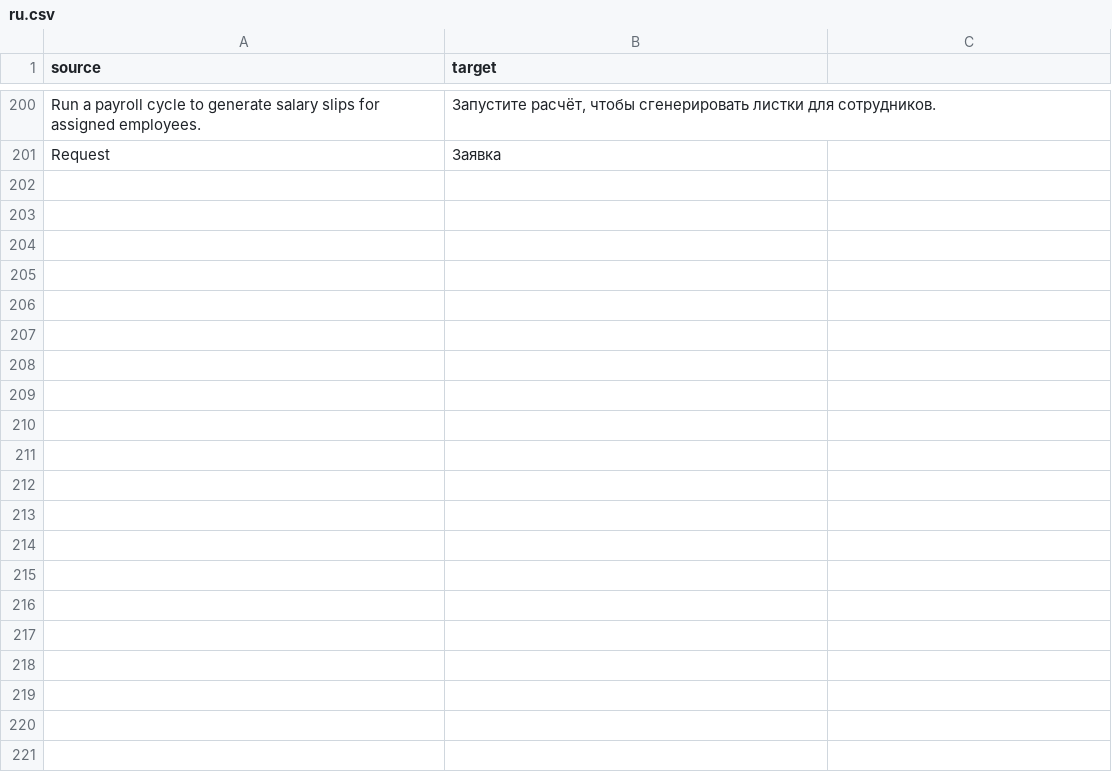
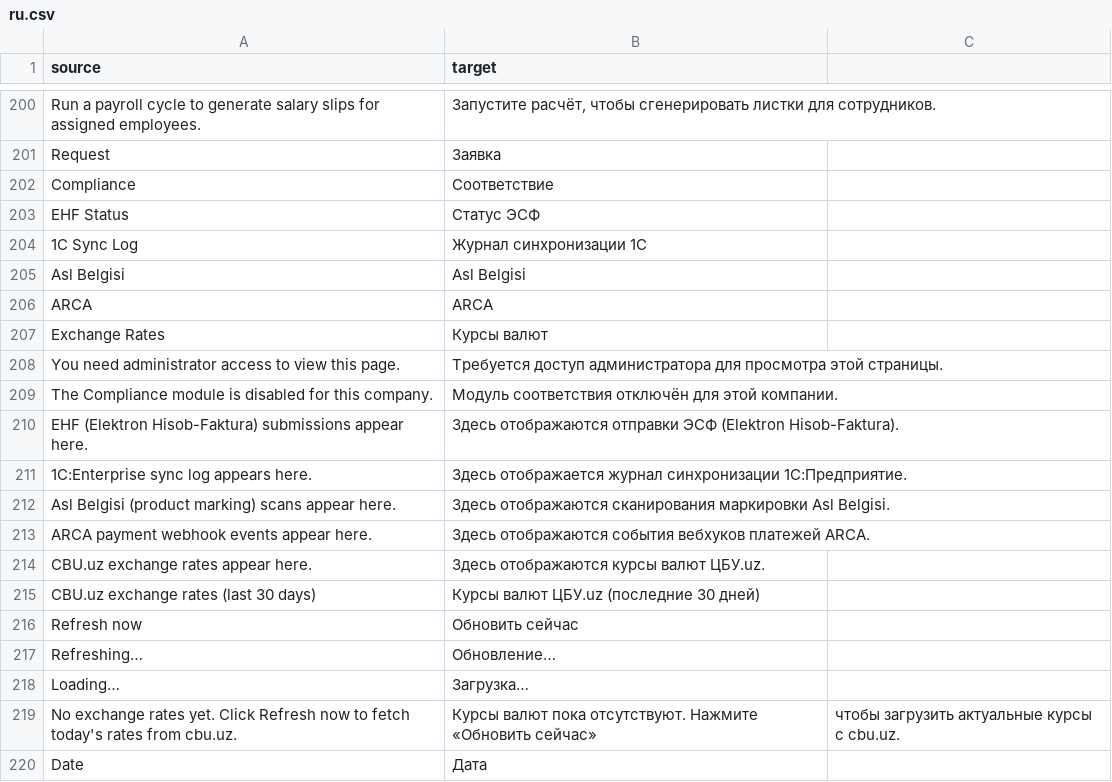
Before and after one commit to zvictory/stabler, a CSV file: stabler/translations/ru.csv, drawn as a sheet; only a part is shown, gaps mark what is left out; the diff covers the shown part only.

```diff
--- a/stabler/translations/ru.csv
+++ b/stabler/translations/ru.csv
@@ -201 +201,20 @@ Run a payroll cycle to generate salary slips for assigned employees.,"Запус
 Request,Заявка
+Compliance,Соответствие
+EHF Status,Статус ЭСФ
+1C Sync Log,Журнал синхронизации 1C
+Asl Belgisi,Asl Belgisi
+ARCA,ARCA
+Exchange Rates,Курсы валют
+You need administrator access to view this page.,Требуется доступ администратора для просмотра этой страницы.
+The Compliance module is disabled for this company.,Модуль соответствия отключён для этой компании.
+EHF (Elektron Hisob-Faktura) submissions appear here.,Здесь отображаются отправки ЭСФ (Elektron Hisob-Faktura).
+1C:Enterprise sync log appears here.,Здесь отображается журнал синхронизации 1C:Предприятие.
+Asl Belgisi (product marking) scans appear here.,Здесь отображаются сканирования маркировки Asl Belgisi.
+ARCA payment webhook events appear here.,Здесь отображаются события вебхуков платежей ARCA.
+CBU.uz exchange rates appear here.,Здесь отображаются курсы валют ЦБУ.uz.
+CBU.uz exchange rates (last 30 days),Курсы валют ЦБУ.uz (последние 30 дней)
+Refresh now,Обновить сейчас
+Refreshing…,Обновление…
+Loading…,Загрузка…
+No exchange rates yet. Click Refresh now to fetch today's rates from cbu.uz.,Курсы валют пока отсутствуют. Нажмите «Обновить сейчас», чтобы загрузить актуальные курсы с cbu.uz.
+Date,Дата
```
Also changed, not shown: 57 added rows elsewhere in this file, 53 other files.
